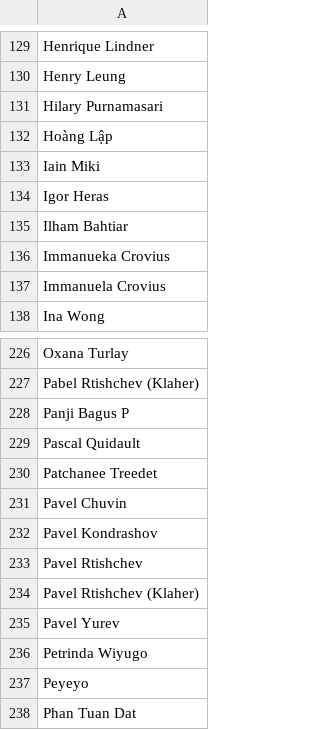
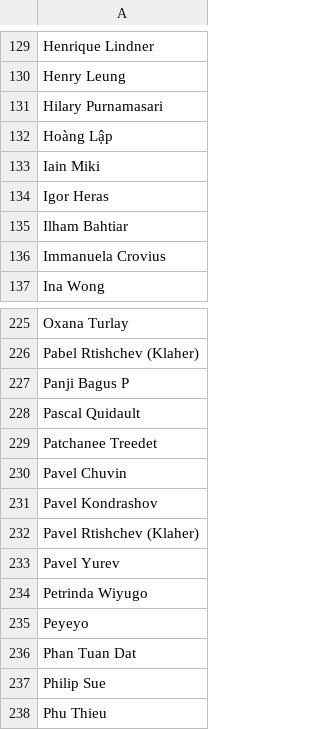
Before and after one commit to RaphaelDDL/flesh-and-blood-cards, a CSV file: csvs/english/artist.csv, drawn as a sheet; only a part is shown, gaps mark what is left out; the shorter side is filled out with more unchanged rows.

Commit message:
Bring the new rows in line with the data set's formatting conventions
- Order card-printing.csv by set and card id, as upstream does: the
  History Pack and Mastery Pack Brute blocks were appended at the end
  and eight rows were out of order. Put MPB in place in set.csv and
  set-printing.csv, and Shears next to the other Sh- types.
- Remove italics markers from the flavor text of GEM198, GEM203 and
  OBK015-OBK017
- Artist names as printed: Immanuela Crovius (1HV009, 1HV017, 1HV021),
  Pavel Rtishchev (Klaher) (GEM218)
- Register the {^} and {v} icons that Change of Mind uses
- OBK071 marvel rows pointed at the non-marvel image; use OBK071-MV
  and OBK071-MV_BACK

```diff
--- a/csvs/english/artist.csv
+++ b/csvs/english/artist.csv
@@ -135,3 +135,2 @@ Igor Heras
 Ilham Bahtiar
-Immanueka Crovius
 Immanuela Crovius
@@ -232,3 +231,2 @@ Pavel Chuvin
 Pavel Kondrashov
-Pavel Rtishchev
 Pavel Rtishchev (Klaher)
```
Also changed, not shown: csvs/english/set-printing.csv, csvs/english/set.csv, 9 other files.
